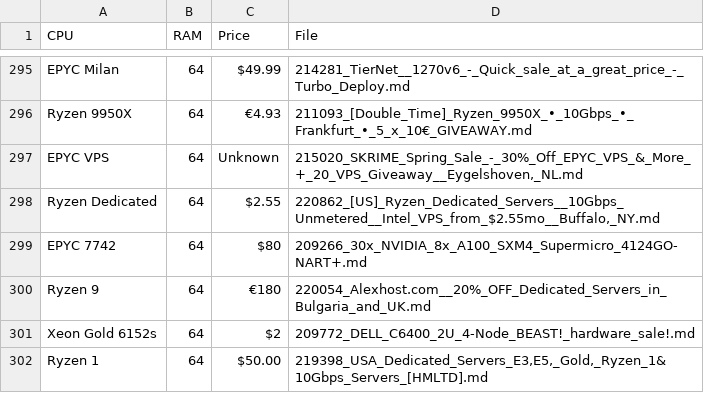
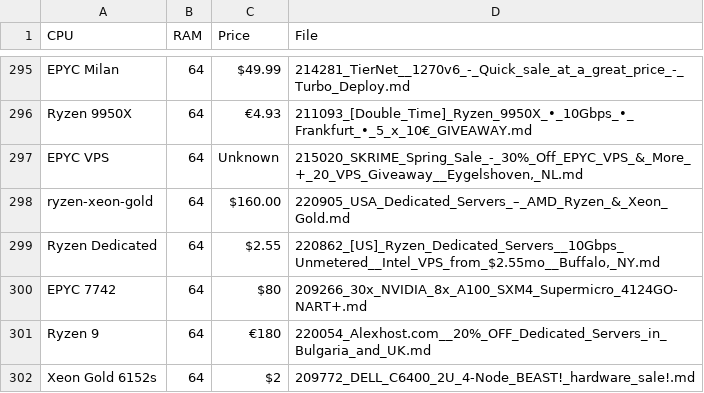
Before and after one commit to senpai-dei/server-signal-archive, a CSV file: glm4_candidates.csv, drawn as a sheet; only a part is shown, gaps mark what is left out; the shorter side is filled out with more unchanged rows; the diff names each change by its address in the sheet, - before the commit and + after, or states it on an @@ line.

```diff
--- a/glm4_candidates.csv
+++ b/glm4_candidates.csv
+row 298: ryzen-xeon-gold | 64 | $160.00 | 220905_USA_Dedicated_Servers_–_AMD_Ryzen_&_Xeon_Gold.md
```
Also changed, not shown: 2 other files.
